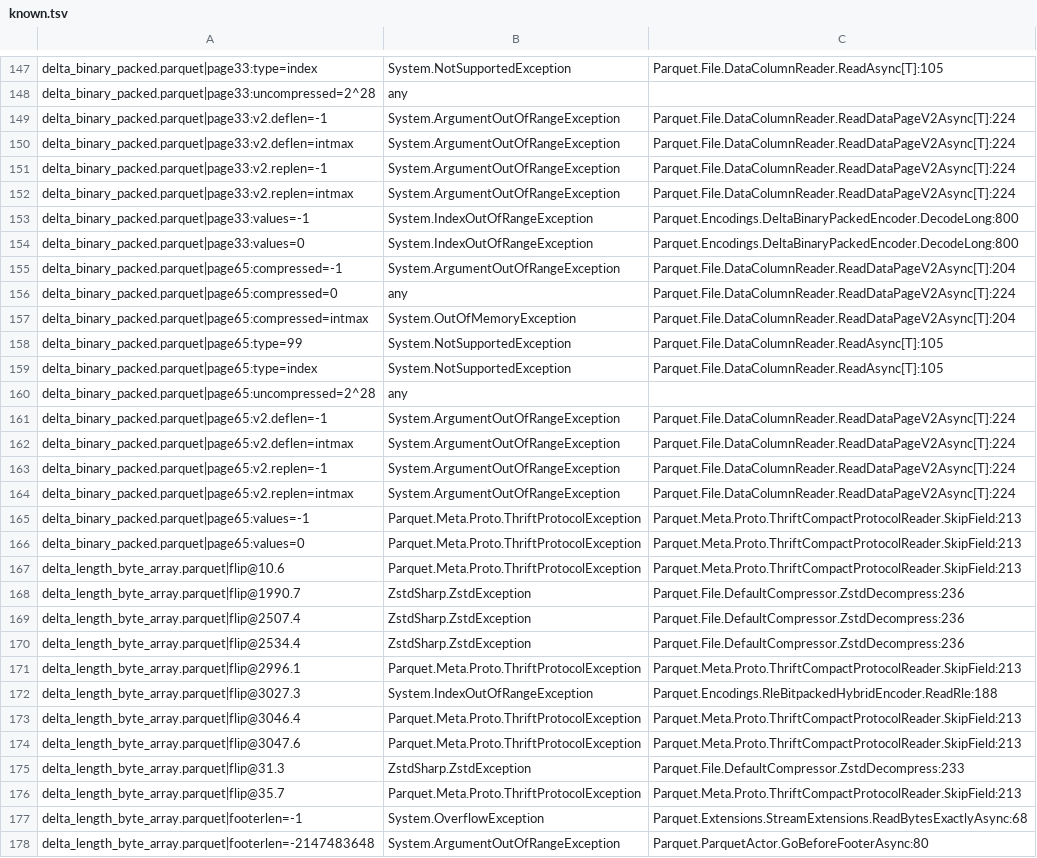
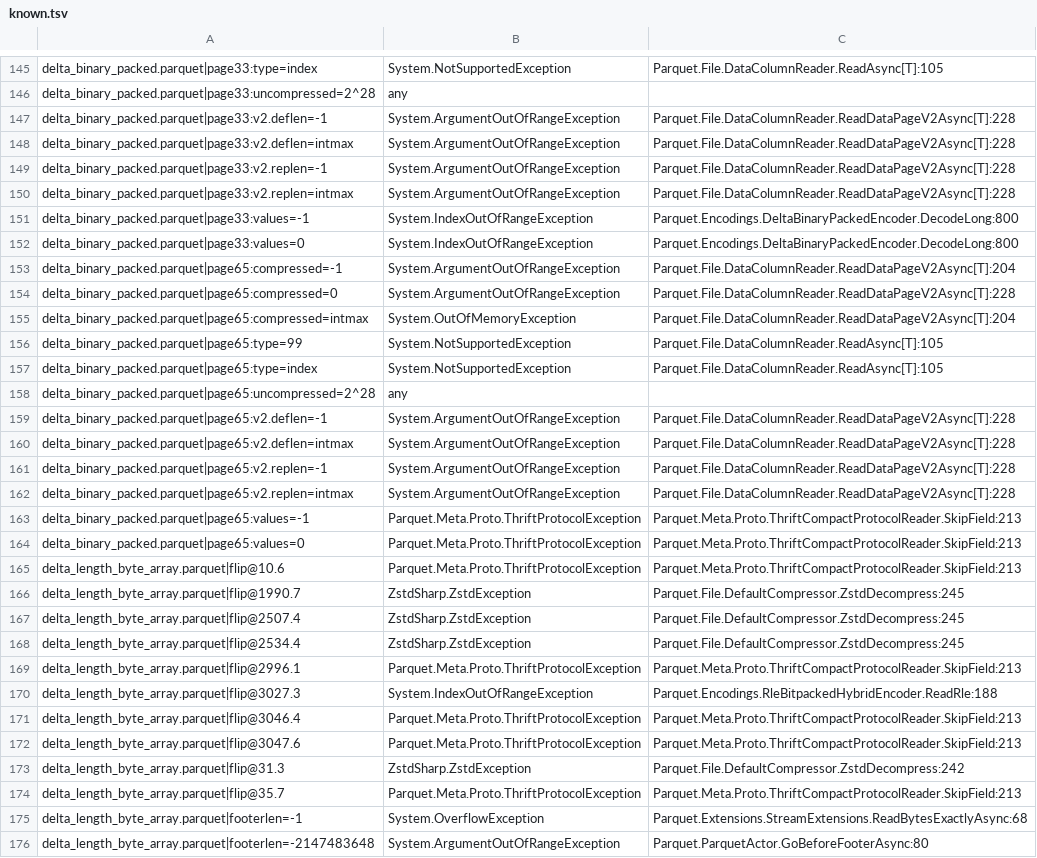
Before and after one commit to rtkelly-labs/Lake.Parquet, a TSV file: src/Parquet.Test/data/malformed/known.tsv, drawn as a sheet; only a part is shown, gaps mark what is left out; the diff covers the shown part only.

```diff
--- a/src/Parquet.Test/data/malformed/known.tsv
+++ b/src/Parquet.Test/data/malformed/known.tsv
@@ -148,6 +146,6 @@ delta_binary_packed.parquet|page33:type=index	System.NotSupportedException	Parqu
 delta_binary_packed.parquet|page33:uncompressed=2^28	any	
-delta_binary_packed.parquet|page33:v2.deflen=-1	System.ArgumentOutOfRangeException	Parquet.File.DataColumnReader.ReadDataPageV2Async[T]:224
-delta_binary_packed.parquet|page33:v2.deflen=intmax	System.ArgumentOutOfRangeException	Parquet.File.DataColumnReader.ReadDataPageV2Async[T]:224
-delta_binary_packed.parquet|page33:v2.replen=-1	System.ArgumentOutOfRangeException	Parquet.File.DataColumnReader.ReadDataPageV2Async[T]:224
-delta_binary_packed.parquet|page33:v2.replen=intmax	System.ArgumentOutOfRangeException	Parquet.File.DataColumnReader.ReadDataPageV2Async[T]:224
+delta_binary_packed.parquet|page33:v2.deflen=-1	System.ArgumentOutOfRangeException	Parquet.File.DataColumnReader.ReadDataPageV2Async[T]:228
+delta_binary_packed.parquet|page33:v2.deflen=intmax	System.ArgumentOutOfRangeException	Parquet.File.DataColumnReader.ReadDataPageV2Async[T]:228
+delta_binary_packed.parquet|page33:v2.replen=-1	System.ArgumentOutOfRangeException	Parquet.File.DataColumnReader.ReadDataPageV2Async[T]:228
+delta_binary_packed.parquet|page33:v2.replen=intmax	System.ArgumentOutOfRangeException	Parquet.File.DataColumnReader.ReadDataPageV2Async[T]:228
 delta_binary_packed.parquet|page33:values=-1	System.IndexOutOfRangeException	Parquet.Encodings.DeltaBinaryPackedEncoder.DecodeLong:800
@@ -155,3 +153,3 @@ delta_binary_packed.parquet|page33:values=0	System.IndexOutOfRangeException	Parq
 delta_binary_packed.parquet|page65:compressed=-1	System.ArgumentOutOfRangeException	Parquet.File.DataColumnReader.ReadDataPageV2Async[T]:204
-delta_binary_packed.parquet|page65:compressed=0	any	Parquet.File.DataColumnReader.ReadDataPageV2Async[T]:224
+delta_binary_packed.parquet|page65:compressed=0	System.ArgumentOutOfRangeException	Parquet.File.DataColumnReader.ReadDataPageV2Async[T]:228
 delta_binary_packed.parquet|page65:compressed=intmax	System.OutOfMemoryException	Parquet.File.DataColumnReader.ReadDataPageV2Async[T]:204
@@ -160,6 +158,6 @@ delta_binary_packed.parquet|page65:type=index	System.NotSupportedException	Parqu
 delta_binary_packed.parquet|page65:uncompressed=2^28	any	
-delta_binary_packed.parquet|page65:v2.deflen=-1	System.ArgumentOutOfRangeException	Parquet.File.DataColumnReader.ReadDataPageV2Async[T]:224
-delta_binary_packed.parquet|page65:v2.deflen=intmax	System.ArgumentOutOfRangeException	Parquet.File.DataColumnReader.ReadDataPageV2Async[T]:224
-delta_binary_packed.parquet|page65:v2.replen=-1	System.ArgumentOutOfRangeException	Parquet.File.DataColumnReader.ReadDataPageV2Async[T]:224
-delta_binary_packed.parquet|page65:v2.replen=intmax	System.ArgumentOutOfRangeException	Parquet.File.DataColumnReader.ReadDataPageV2Async[T]:224
+delta_binary_packed.parquet|page65:v2.deflen=-1	System.ArgumentOutOfRangeException	Parquet.File.DataColumnReader.ReadDataPageV2Async[T]:228
+delta_binary_packed.parquet|page65:v2.deflen=intmax	System.ArgumentOutOfRangeException	Parquet.File.DataColumnReader.ReadDataPageV2Async[T]:228
+delta_binary_packed.parquet|page65:v2.replen=-1	System.ArgumentOutOfRangeException	Parquet.File.DataColumnReader.ReadDataPageV2Async[T]:228
+delta_binary_packed.parquet|page65:v2.replen=intmax	System.ArgumentOutOfRangeException	Parquet.File.DataColumnReader.ReadDataPageV2Async[T]:228
 delta_binary_packed.parquet|page65:values=-1	Parquet.Meta.Proto.ThriftProtocolException	Parquet.Meta.Proto.ThriftCompactProtocolReader.SkipField:213
@@ -167,5 +165,5 @@ delta_binary_packed.parquet|page65:values=0	Parquet.Meta.Proto.ThriftProtocolExc
 delta_length_byte_array.parquet|flip@10.6	Parquet.Meta.Proto.ThriftProtocolException	Parquet.Meta.Proto.ThriftCompactProtocolReader.SkipField:213
-delta_length_byte_array.parquet|flip@1990.7	ZstdSharp.ZstdException	Parquet.File.DefaultCompressor.ZstdDecompress:236
-delta_length_byte_array.parquet|flip@2507.4	ZstdSharp.ZstdException	Parquet.File.DefaultCompressor.ZstdDecompress:236
-delta_length_byte_array.parquet|flip@2534.4	ZstdSharp.ZstdException	Parquet.File.DefaultCompressor.ZstdDecompress:236
+delta_length_byte_array.parquet|flip@1990.7	ZstdSharp.ZstdException	Parquet.File.DefaultCompressor.ZstdDecompress:245
+delta_length_byte_array.parquet|flip@2507.4	ZstdSharp.ZstdException	Parquet.File.DefaultCompressor.ZstdDecompress:245
+delta_length_byte_array.parquet|flip@2534.4	ZstdSharp.ZstdException	Parquet.File.DefaultCompressor.ZstdDecompress:245
 delta_length_byte_array.parquet|flip@2996.1	Parquet.Meta.Proto.ThriftProtocolException	Parquet.Meta.Proto.ThriftCompactProtocolReader.SkipField:213
@@ -174,3 +172,3 @@ delta_length_byte_array.parquet|flip@3046.4	Parquet.Meta.Proto.ThriftProtocolExc
 delta_length_byte_array.parquet|flip@3047.6	Parquet.Meta.Proto.ThriftProtocolException	Parquet.Meta.Proto.ThriftCompactProtocolReader.SkipField:213
-delta_length_byte_array.parquet|flip@31.3	ZstdSharp.ZstdException	Parquet.File.DefaultCompressor.ZstdDecompress:233
+delta_length_byte_array.parquet|flip@31.3	ZstdSharp.ZstdException	Parquet.File.DefaultCompressor.ZstdDecompress:242
 delta_length_byte_array.parquet|flip@35.7	Parquet.Meta.Proto.ThriftProtocolException	Parquet.Meta.Proto.ThriftCompactProtocolReader.SkipField:213
```
Also changed, not shown: 17 removed rows and 121 edited cells elsewhere in this file, 4 other files.
